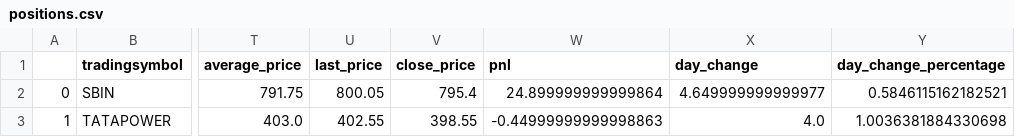
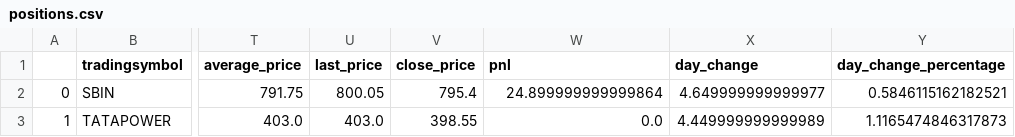
Before and after one commit to ecomsense/fantastico-holdings, a CSV file: factory/positions.csv, drawn as a sheet; only a part is shown, gaps mark what is left out; the diff names each change by its address in the sheet, - before the commit and + after, or states it on an @@ line.

```diff
--- a/factory/positions.csv
+++ b/factory/positions.csv
-U3 (last_price): 402.55
+U3 (last_price): 403.0
-W3 (pnl): -0.44999999999998863
+W3 (pnl): 0.0
-X3 (day_change): 4.0
+X3 (day_change): 4.449999999999989
-Y3 (day_change_percentage): 1.0036381884330698
+Y3 (day_change_percentage): 1.1165474846317873
```
Also changed, not shown: factory/delivered.csv, factory/orders.csv, 2 other files.
